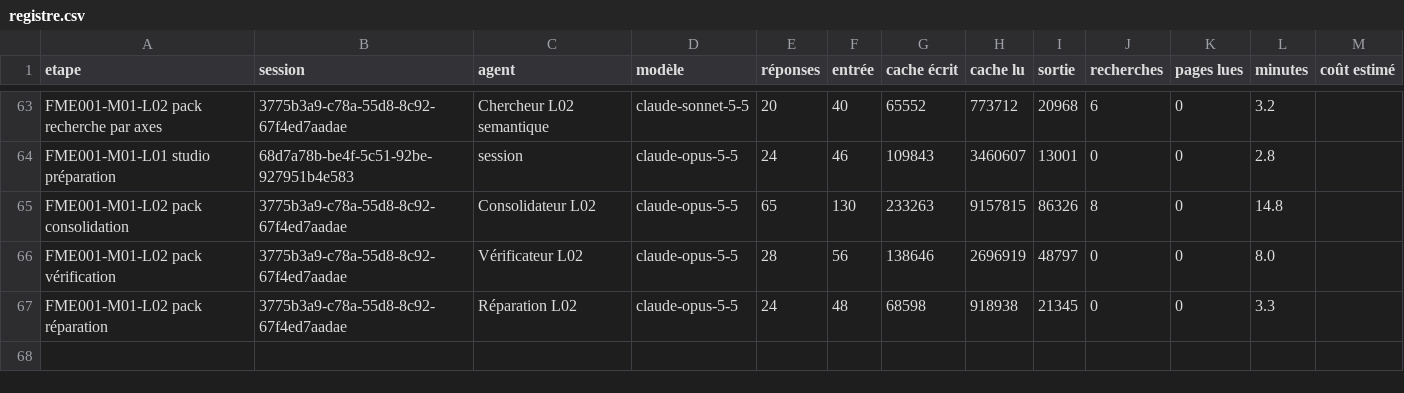
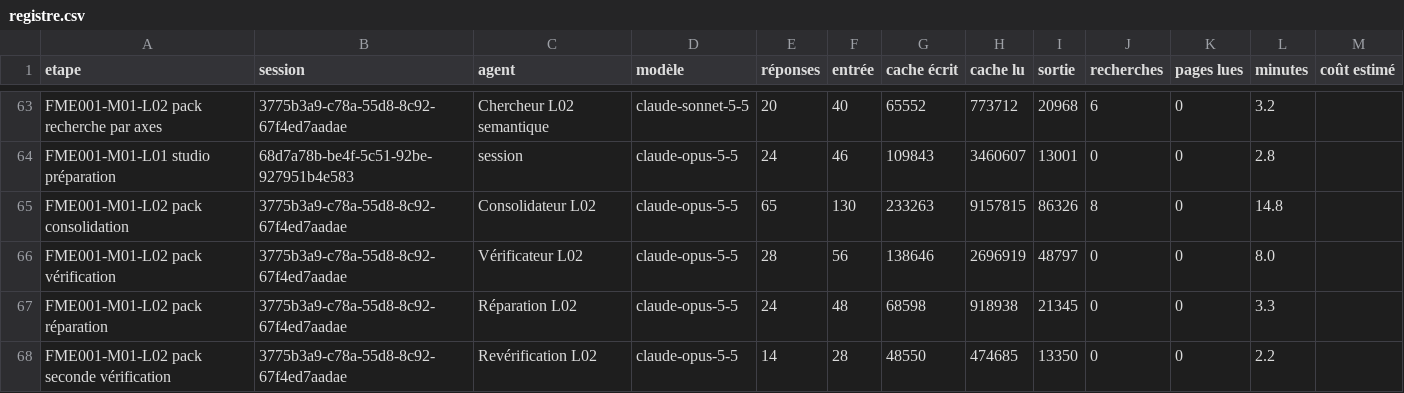
Before and after one commit to BimaccessAcademyinc/Bimaccess-FME, a CSV file: harnais/mesures/registre.csv, drawn as a sheet; only a part is shown, gaps mark what is left out.

```diff
--- a/harnais/mesures/registre.csv
+++ b/harnais/mesures/registre.csv
@@ -67 +67,2 @@ FME001-M01-L02 pack vérification,3775b3a9-c78a-55d8-8c92-67f4ed7aadae,Vérifica
 FME001-M01-L02 pack réparation,3775b3a9-c78a-55d8-8c92-67f4ed7aadae,Réparation L02,claude-opus-5-5,24,48,68598,918938,21345,0,0,3.3,
+FME001-M01-L02 pack seconde vérification,3775b3a9-c78a-55d8-8c92-67f4ed7aadae,Revérification L02,claude-opus-5-5,14,28,48550,474685,13350,0,0,2.2,
```
Also changed, not shown: 2 other files.
